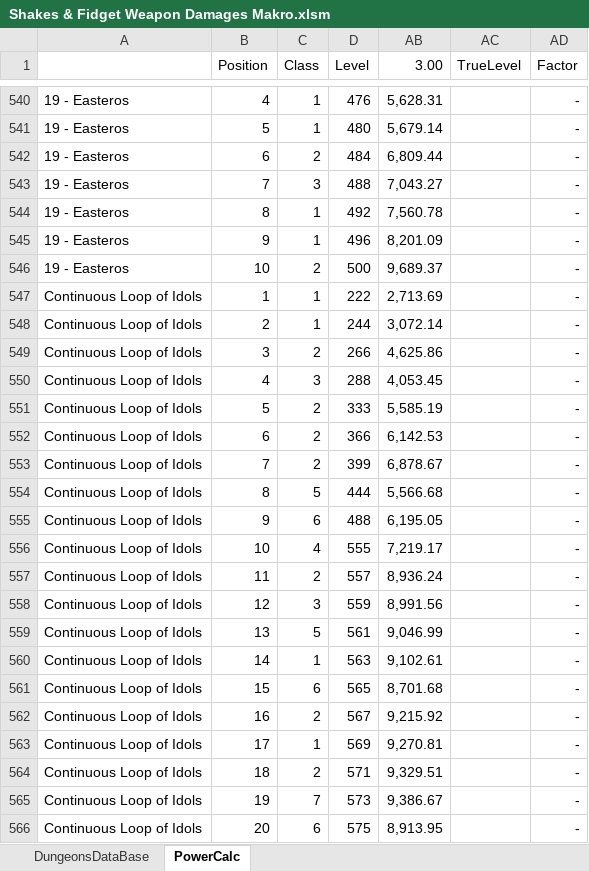
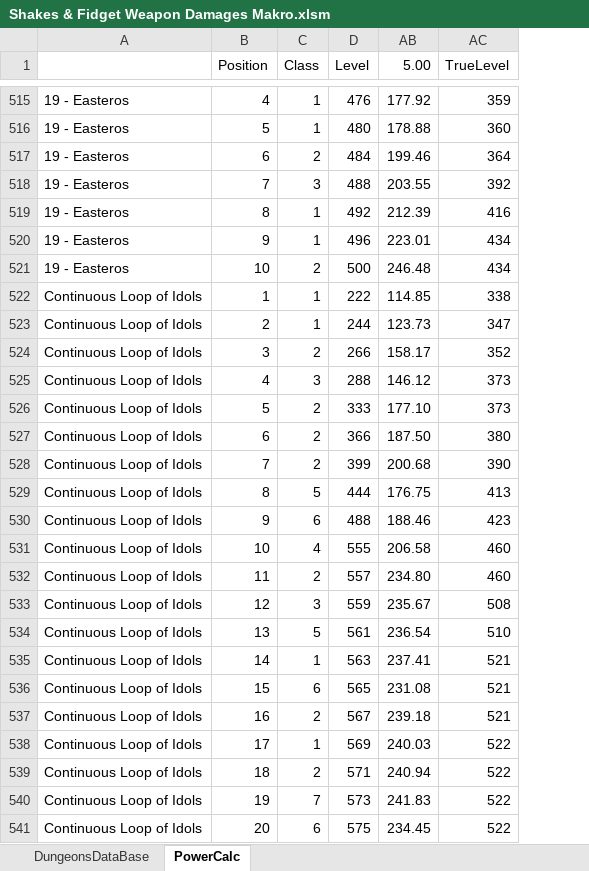
Before and after one commit to Timhot3p/Timhot3p.github.io, an Excel workbook: Shakes & Fidget Weapon Damages Makro.xlsm, sheet PowerCalc, drawn as a sheet; only a part is shown, gaps mark what is left out; values as stored, in another font and other column widths than the file's, no borders; removed rows and columns are numbered as before the commit, all else as after; the diff covers the shown part only; the diff names each change by its address in the sheet, - before the commit and + after, or states it on an @@ line.

```diff
--- a/Shakes & Fidget Weapon Damages Makro.xlsm (sheet PowerCalc)
+++ b/Shakes & Fidget Weapon Damages Makro.xlsm (sheet PowerCalc)
-column AB (3.00), rows 540-566: 5,628.31 | 5,679.14 | 6,809.44 | 7,043.27 | 7,560.78 | 8,201.09 | 9,689.37 | 2,713.69 | 3,072.14 | 4,625.86 | 4,053.45 | 5,585.19 | 6,142.53 | 6,878.67 | 5,566.68 | 6,195.05 | 7,219.17 | 8,936.24 | 8,991.56 | 9,046.99 | 9,102.61 | 8,701.68 | 9,215.92 | 9,270.81 | 9,329.51 | 9,386.67 | 8,913.95
+column AB (5.00), rows 515-541: 177.92 | 178.88 | 199.46 | 203.55 | 212.39 | 223.01 | 246.48 | 114.85 | 123.73 | 158.17 | 146.12 | 177.10 | 187.50 | 200.68 | 176.75 | 188.46 | 206.58 | 234.80 | 235.67 | 236.54 | 237.41 | 231.08 | 239.18 | 240.03 | 240.94 | 241.83 | 234.45
@@ column AD (Factor) hidden, rows 540-566: all - @@
-AC515 (TrueLevel): (empty)
+AC515 (TrueLevel): 359
-AC516 (TrueLevel): (empty)
+AC516 (TrueLevel): 360
-AC517 (TrueLevel): (empty)
+AC517 (TrueLevel): 364
-AC518 (TrueLevel): (empty)
+AC518 (TrueLevel): 392
-AC519 (TrueLevel): (empty)
+AC519 (TrueLevel): 416
-AC520:AC521 (TrueLevel): (empty)
+AC520:AC521 (TrueLevel): 434
-AC522 (TrueLevel): (empty)
+AC522 (TrueLevel): 338
-AC523 (TrueLevel): (empty)
+AC523 (TrueLevel): 347
-AC524 (TrueLevel): (empty)
+AC524 (TrueLevel): 352
-AC525:AC526 (TrueLevel): (empty)
+AC525:AC526 (TrueLevel): 373
-AC527 (TrueLevel): (empty)
+AC527 (TrueLevel): 380
-AC528 (TrueLevel): (empty)
+AC528 (TrueLevel): 390
-AC529 (TrueLevel): (empty)
+AC529 (TrueLevel): 413
-AC530 (TrueLevel): (empty)
+AC530 (TrueLevel): 423
-AC531:AC532 (TrueLevel): (empty)
+AC531:AC532 (TrueLevel): 460
-AC533 (TrueLevel): (empty)
+AC533 (TrueLevel): 508
-AC534 (TrueLevel): (empty)
+AC534 (TrueLevel): 510
-AC535:AC537 (TrueLevel): (empty)
+AC535:AC537 (TrueLevel): 521
-AC538:AC541 (TrueLevel): (empty)
+AC538:AC541 (TrueLevel): 522
```
Also changed, not shown: 152 added rows and 287 edited cells elsewhere in this sheet, hidden cells, 1 other file.
